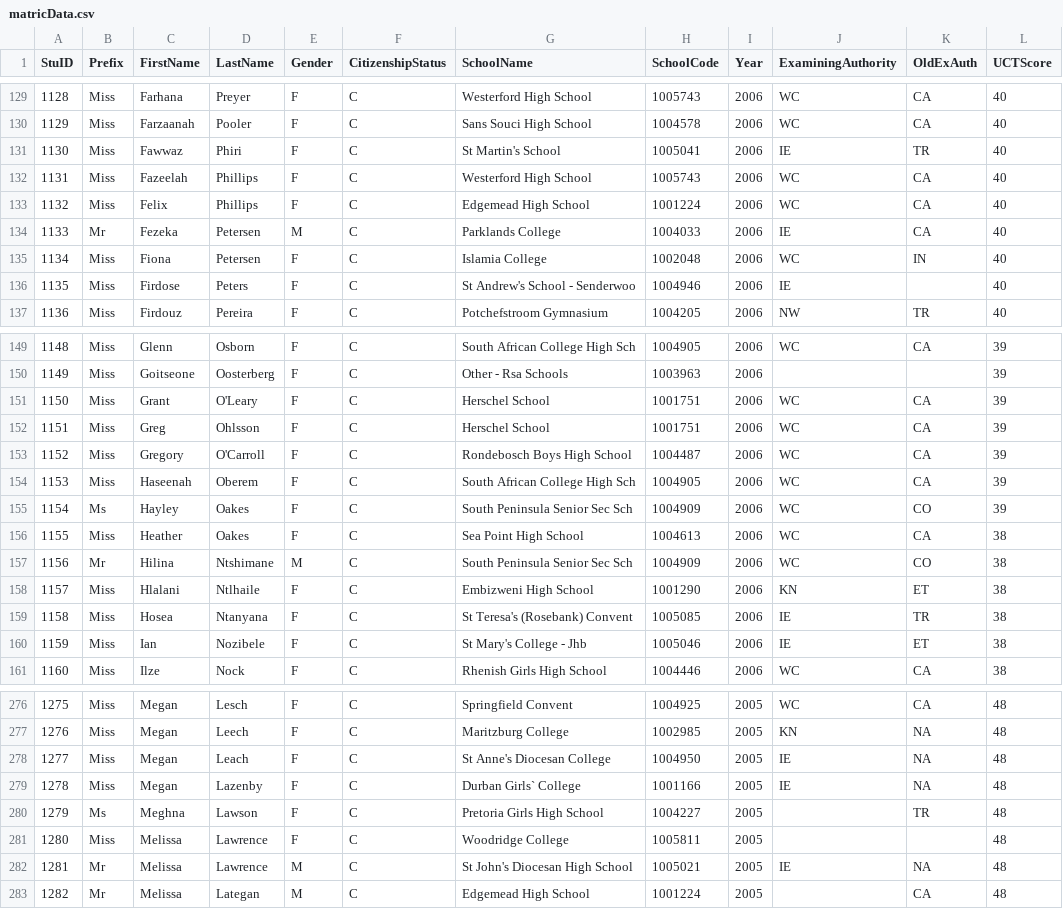
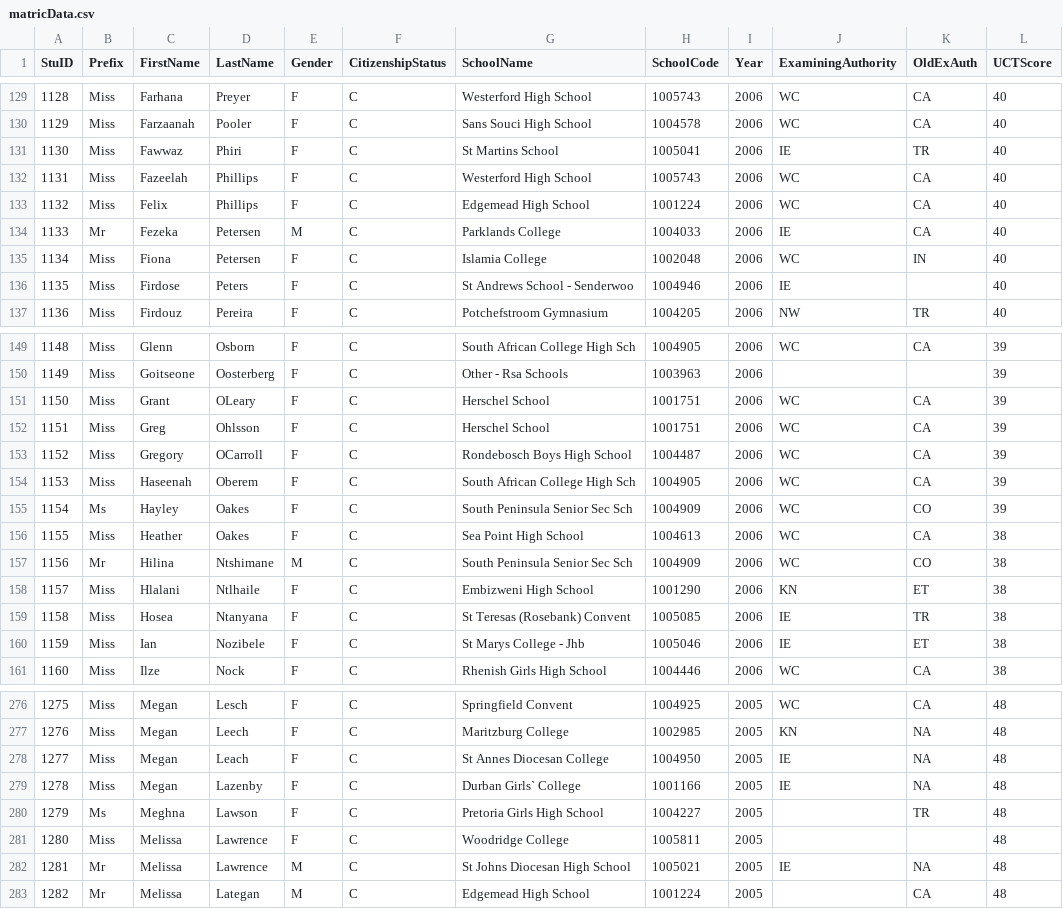
Before and after one commit to angus-mackenzie/SQLmark, a CSV file: matricData.csv, drawn as a sheet; only a part is shown, gaps mark what is left out; the diff covers the shown part only.

```diff
--- a/matricData.csv
+++ b/matricData.csv
@@ -130,3 +130,3 @@ StuID,Prefix,FirstName,LastName,Gender,CitizenshipStatus,SchoolName,SchoolCode,Y
 1129,Miss,Farzaanah,Pooler,F,C,Sans Souci High School,1004578,2006,WC,CA,40
-1130,Miss,Fawwaz,Phiri,F,C,St Martin's School,1005041,2006,IE,TR,40
+1130,Miss,Fawwaz,Phiri,F,C,St Martins School,1005041,2006,IE,TR,40
 1131,Miss,Fazeelah,Phillips,F,C,Westerford High School,1005743,2006,WC,CA,40
@@ -135,3 +135,3 @@ StuID,Prefix,FirstName,LastName,Gender,CitizenshipStatus,SchoolName,SchoolCode,Y
 1134,Miss,Fiona,Petersen,F,C,Islamia College,1002048,2006,WC,IN,40
-1135,Miss,Firdose,Peters,F,C,St Andrew's School - Senderwoo,1004946,2006,IE,,40
+1135,Miss,Firdose,Peters,F,C,St Andrews School - Senderwoo,1004946,2006,IE,,40
 1136,Miss,Firdouz,Pereira,F,C,Potchefstroom Gymnasium,1004205,2006,NW,TR,40
@@ -150,5 +150,5 @@ StuID,Prefix,FirstName,LastName,Gender,CitizenshipStatus,SchoolName,SchoolCode,Y
 1149,Miss,Goitseone,Oosterberg,F,C,Other - Rsa Schools,1003963,2006,,,39
-1150,Miss,Grant,O'Leary,F,C,Herschel School,1001751,2006,WC,CA,39
+1150,Miss,Grant,OLeary,F,C,Herschel School,1001751,2006,WC,CA,39
 1151,Miss,Greg,Ohlsson,F,C,Herschel School,1001751,2006,WC,CA,39
-1152,Miss,Gregory,O'Carroll,F,C,Rondebosch Boys High School,1004487,2006,WC,CA,39
+1152,Miss,Gregory,OCarroll,F,C,Rondebosch Boys High School,1004487,2006,WC,CA,39
 1153,Miss,Haseenah,Oberem,F,C,South African College High Sch,1004905,2006,WC,CA,39
@@ -158,4 +158,4 @@ StuID,Prefix,FirstName,LastName,Gender,CitizenshipStatus,SchoolName,SchoolCode,Y
 1157,Miss,Hlalani,Ntlhaile,F,C,Embizweni High School,1001290,2006,KN,ET,38
-1158,Miss,Hosea,Ntanyana,F,C,St Teresa's (Rosebank) Convent,1005085,2006,IE,TR,38
-1159,Miss,Ian,Nozibele,F,C,St Mary's College - Jhb,1005046,2006,IE,ET,38
+1158,Miss,Hosea,Ntanyana,F,C,St Teresas (Rosebank) Convent,1005085,2006,IE,TR,38
+1159,Miss,Ian,Nozibele,F,C,St Marys College - Jhb,1005046,2006,IE,ET,38
 1160,Miss,Ilze,Nock,F,C,Rhenish Girls High School,1004446,2006,WC,CA,38
@@ -277,3 +277,3 @@ StuID,Prefix,FirstName,LastName,Gender,CitizenshipStatus,SchoolName,SchoolCode,Y
 1276,Miss,Megan,Leech,F,C,Maritzburg College,1002985,2005,KN,NA,48
-1277,Miss,Megan,Leach,F,C,St Anne's Diocesan College,1004950,2005,IE,NA,48
+1277,Miss,Megan,Leach,F,C,St Annes Diocesan College,1004950,2005,IE,NA,48
 1278,Miss,Megan,Lazenby,F,C,Durban Girls` College,1001166,2005,IE,NA,48
@@ -281,3 +281,3 @@ StuID,Prefix,FirstName,LastName,Gender,CitizenshipStatus,SchoolName,SchoolCode,Y
 1280,Miss,Melissa,Lawrence,F,C,Woodridge College,1005811,2005,,,48
-1281,Mr,Melissa,Lawrence,M,C,St John's Diocesan High School,1005021,2005,IE,NA,48
+1281,Mr,Melissa,Lawrence,M,C,St Johns Diocesan High School,1005021,2005,IE,NA,48
 1282,Mr,Melissa,Lategan,M,C,Edgemead High School,1001224,2005,,CA,48
```
Also changed, not shown: 40 edited cells elsewhere in this file, 5 other files.
